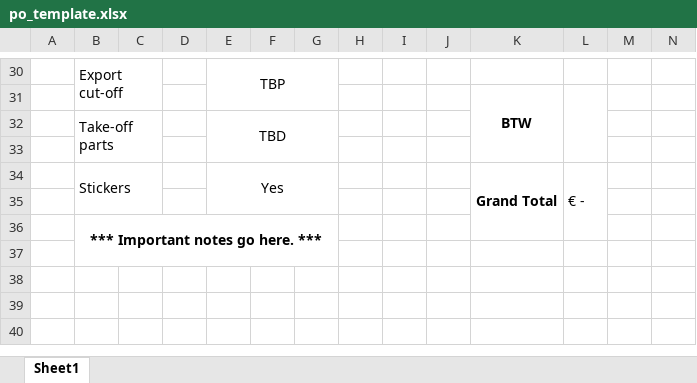
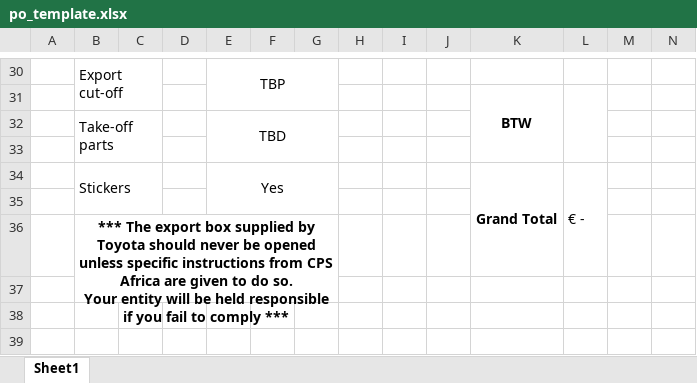
Before and after one commit to Celina-Bolanos/cps-tool, an Excel workbook: utils/po_templates/po_template.xlsx, sheet Sheet1, drawn as a sheet; only a part is shown, gaps mark what is left out; the shorter side is filled out with more unchanged rows; values as stored, in another font and other column widths than the file's, no borders; charts and pictures and conditional formats not drawn; ↵ is a line break in a cell; the diff names each change by its address in the sheet, - before the commit and + after, or states it on an @@ line.

Commit message:
Revised PO Template

```diff
--- a/utils/po_templates/po_template.xlsx (sheet Sheet1)
+++ b/utils/po_templates/po_template.xlsx (sheet Sheet1)
-B36: *** Important notes go here. ***
+B36: *** The export box supplied by Toyota should never be opened unless specific instructions from CPS Africa are given to do so. ↵ Your entity will be held responsible if you fail to comply ***
```
Also changed, not shown: charts or pictures, 1 other file.
